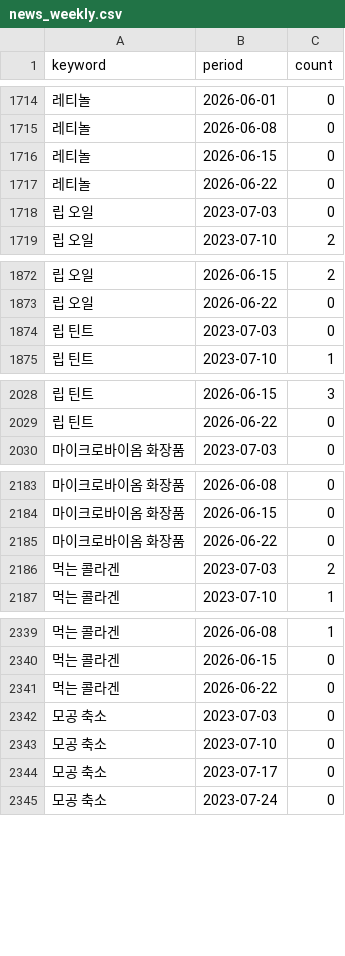
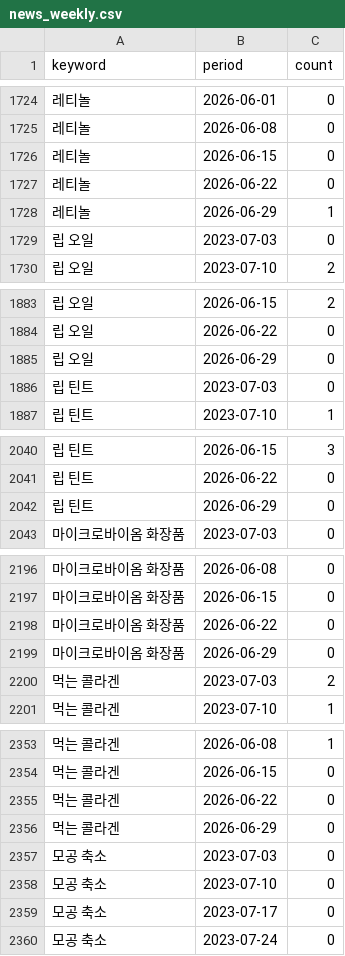
Before and after one commit to 2econdlifestyle/beauty-signal, a CSV file: data/raw/news_weekly.csv, drawn as a sheet; only a part is shown, gaps mark what is left out; the diff covers the shown part only; the diff names each change by its address in the sheet, - before the commit and + after, or states it on an @@ line.

```diff
--- a/data/raw/news_weekly.csv
+++ b/data/raw/news_weekly.csv
+row 1728: 레티놀 | 2026-06-29 | 1
+row 1885: 립 오일 | 2026-06-29 | 0
+row 2042: 립 틴트 | 2026-06-29 | 0
+row 2199: 마이크로바이옴 화장품 | 2026-06-29 | 0
+row 2356: 먹는 콜라겐 | 2026-06-29 | 0
```
Also changed, not shown: 55 added rows elsewhere in this file, data/forward/forward_log.csv, data/processed/anomaly_flags.csv, 6 other files.
